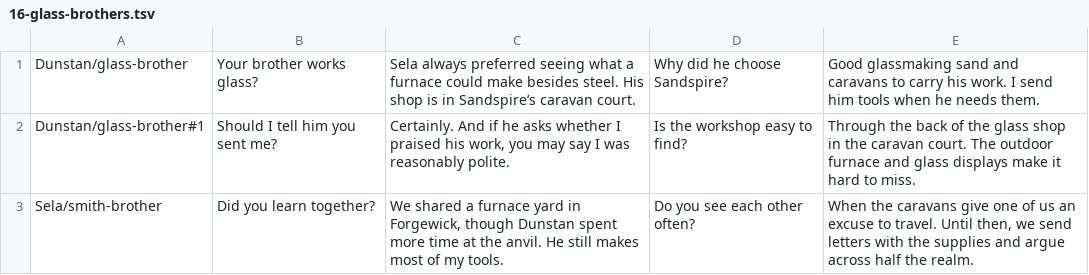
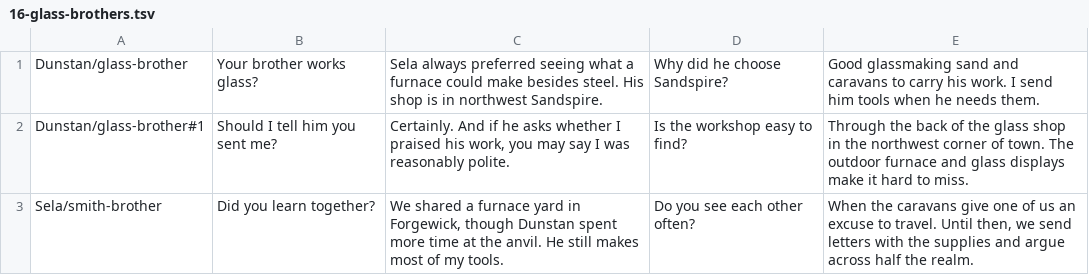
Before and after one commit to kharrisongit/ember, a TSV file: assets/dialogue/branches/16-glass-brothers.tsv, drawn as a sheet.

Commit message:
Remove duplicate Sandspire, move waterfall to oasis and finish church grounds

```diff
--- a/assets/dialogue/branches/16-glass-brothers.tsv
+++ b/assets/dialogue/branches/16-glass-brothers.tsv
@@ -1,3 +1,3 @@
-Dunstan/glass-brother|Your brother works glass?|Sela always preferred seeing what a furnace could make besides steel. His shop is in Sandspire’s caravan court.|Why did he choose Sandspire?|Good glassmaking sand and caravans to carry his work. I send him tools when he needs them.
-Dunstan/glass-brother#1|Should I tell him you sent me?|Certainly. And if he asks whether I praised his work, you may say I was reasonably polite.|Is the workshop easy to find?|Through the back of the glass shop in the caravan court. The outdoor furnace and glass displays make it hard to miss.
+Dunstan/glass-brother|Your brother works glass?|Sela always preferred seeing what a furnace could make besides steel. His shop is in northwest Sandspire.|Why did he choose Sandspire?|Good glassmaking sand and caravans to carry his work. I send him tools when he needs them.
+Dunstan/glass-brother#1|Should I tell him you sent me?|Certainly. And if he asks whether I praised his work, you may say I was reasonably polite.|Is the workshop easy to find?|Through the back of the glass shop in the northwest corner of town. The outdoor furnace and glass displays make it hard to miss.
 Sela/smith-brother|Did you learn together?|We shared a furnace yard in Forgewick, though Dunstan spent more time at the anvil. He still makes most of my tools.|Do you see each other often?|When the caravans give one of us an excuse to travel. Until then, we send letters with the supplies and argue across half the realm.
```
Also changed, not shown: 16 other files.
